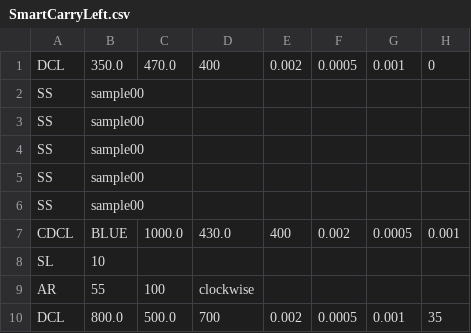
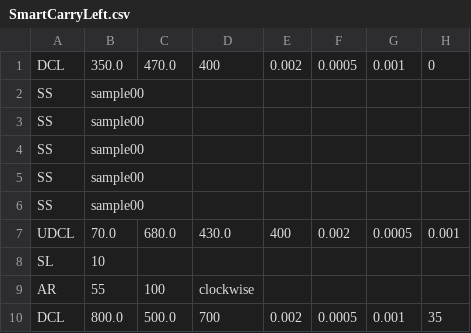
Before and after one commit to KatLab-MiyazakiUniv/etrobocon2025, a CSV file: datafiles/commands/SmartCarryLeft.csv, drawn as a sheet; only a part is shown; the diff names each change by its address in the sheet, - before the commit and + after, or states it on an @@ line.

```diff
--- a/datafiles/commands/SmartCarryLeft.csv
+++ b/datafiles/commands/SmartCarryLeft.csv
-A7: CDCL
+A7: UDCL
-B7: BLUE
+B7: 70.0
-C7: 1000.0
+C7: 680.0
```
Also changed, not shown: datafiles/commands/DoubleLoopLeft.csv, datafiles/commands/LineTraceLeft.csv, 14 other files.
